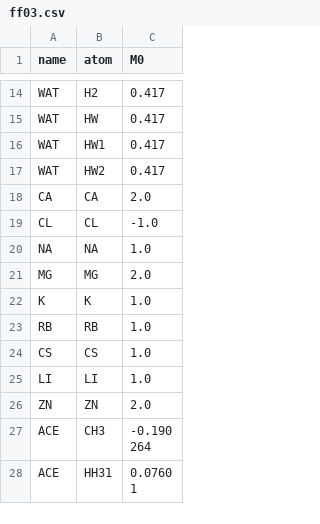
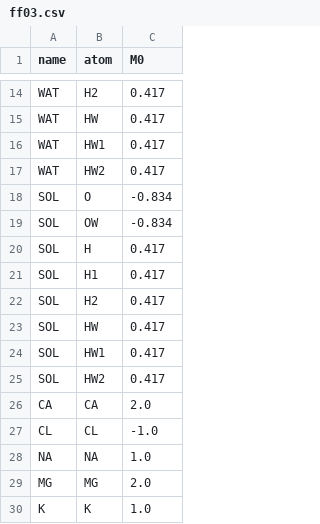
Before and after one commit to bukjoh/PyFraME, a CSV file: pyframe/data/ff03.csv, drawn as a sheet; only a part is shown, gaps mark what is left out; the shorter side is filled out with more unchanged rows; the diff names each change by its address in the sheet, - before the commit and + after, or states it on an @@ line.

Commit message:
Add SOL as name for water

```diff
--- a/pyframe/data/ff03.csv
+++ b/pyframe/data/ff03.csv
+row 18: SOL | O | -0.834
+row 19: SOL | OW | -0.834
+row 20: SOL | H | 0.417
+row 21: SOL | H1 | 0.417
+row 22: SOL | H2 | 0.417
+row 23: SOL | HW | 0.417
+row 24: SOL | HW1 | 0.417
+row 25: SOL | HW2 | 0.417
```
Also changed, not shown: pyframe/data/ff94.csv, pyframe/data/sep.csv, 2 other files.
